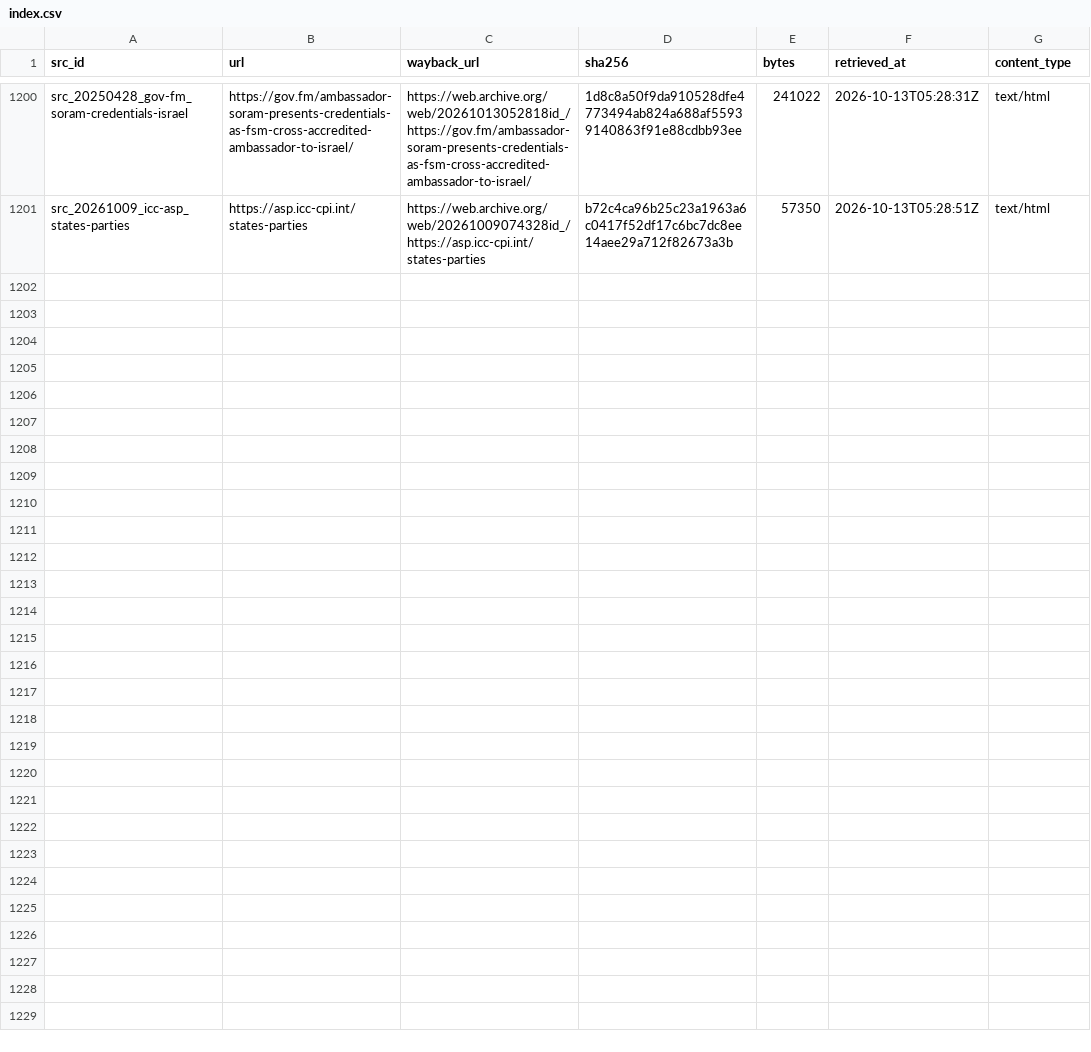
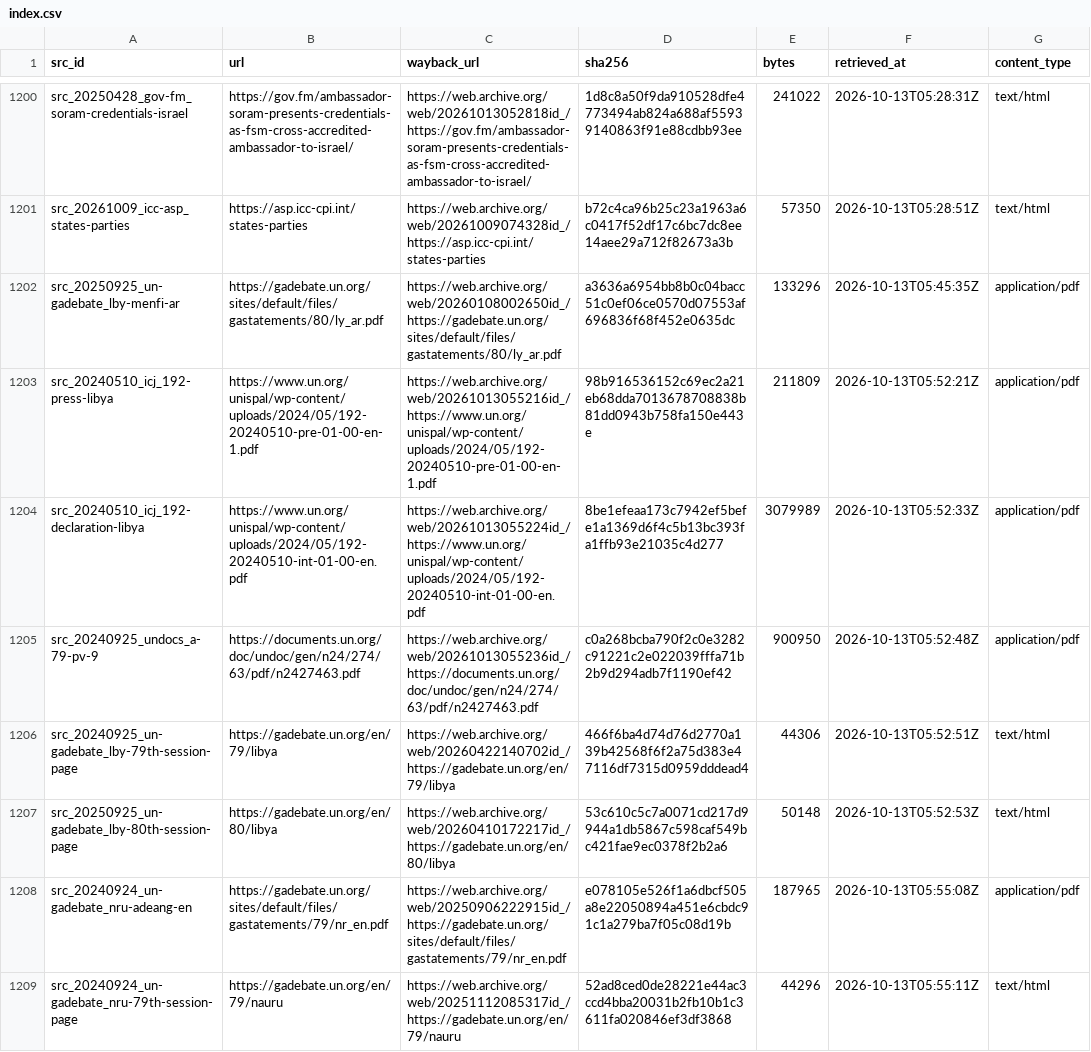
Before and after one commit to mohazed/GAI, a CSV file: archive/index.csv, drawn as a sheet; only a part is shown, gaps mark what is left out; the diff covers the shown part only.

```diff
--- a/archive/index.csv
+++ b/archive/index.csv
@@ -1201 +1201,9 @@ src_20250428_gov-fm_soram-credentials-israel,https://gov.fm/ambassador-soram-pre
 src_20261009_icc-asp_states-parties,https://asp.icc-cpi.int/states-parties,https://web.archive.org/web/20261009074328id_/https://asp.icc-cpi.int/states-parties,b72c4ca96b25c23a1963a6c0417f52df17c6bc7dc8ee14aee29a712f82673a3b,57350,2026-10-13T05:28:51Z,text/html
+src_20250925_un-gadebate_lby-menfi-ar,https://gadebate.un.org/sites/default/files/gastatements/80/ly_ar.pdf,https://web.archive.org/web/20260108002650id_/https://gadebate.un.org/sites/default/files/gastatements/80/ly_ar.pdf,a3636a6954bb8b0c04bacc51c0ef06ce0570d07553af696836f68f452e0635dc,133296,2026-10-13T05:45:35Z,application/pdf
+src_20240510_icj_192-press-libya,https://www.un.org/unispal/wp-content/uploads/2024/05/192-20240510-pre-01-00-en-1.pdf,https://web.archive.org/web/20261013055216id_/https://www.un.org/unispal/wp-content/uploads/2024/05/192-20240510-pre-01-00-en-1.pdf,98b916536152c69ec2a21eb68dda7013678708838b81dd0943b758fa150e443e,211809,2026-10-13T05:52:21Z,application/pdf
+src_20240510_icj_192-declaration-libya,https://www.un.org/unispal/wp-content/uploads/2024/05/192-20240510-int-01-00-en.pdf,https://web.archive.org/web/20261013055224id_/https://www.un.org/unispal/wp-content/uploads/2024/05/192-20240510-int-01-00-en.pdf,8be1efeaa173c7942ef5befe1a1369d6f4c5b13bc393fa1ffb93e21035c4d277,3079989,2026-10-13T05:52:33Z,application/pdf
+src_20240925_undocs_a-79-pv-9,https://documents.un.org/doc/undoc/gen/n24/274/63/pdf/n2427463.pdf,https://web.archive.org/web/20261013055236id_/https://documents.un.org/doc/undoc/gen/n24/274/63/pdf/n2427463.pdf,c0a268bcba790f2c0e3282c91221c2e022039fffa71b2b9d294adb7f1190ef42,900950,2026-10-13T05:52:48Z,application/pdf
+src_20240925_un-gadebate_lby-79th-session-page,https://gadebate.un.org/en/79/libya,https://web.archive.org/web/20260422140702id_/https://gadebate.un.org/en/79/libya,466f6ba4d74d76d2770a139b42568f6f2a75d383e47116df7315d0959dddead4,44306,2026-10-13T05:52:51Z,text/html
+src_20250925_un-gadebate_lby-80th-session-page,https://gadebate.un.org/en/80/libya,https://web.archive.org/web/20260410172217id_/https://gadebate.un.org/en/80/libya,53c610c5c7a0071cd217d9944a1db5867c598caf549bc421fae9ec0378f2b2a6,50148,2026-10-13T05:52:53Z,text/html
+src_20240924_un-gadebate_nru-adeang-en,https://gadebate.un.org/sites/default/files/gastatements/79/nr_en.pdf,https://web.archive.org/web/20250906222915id_/https://gadebate.un.org/sites/default/files/gastatements/79/nr_en.pdf,e078105e526f1a6dbcf505a8e22050894a451e6cbdc91c1a279ba7f05c08d19b,187965,2026-10-13T05:55:08Z,application/pdf
+src_20240924_un-gadebate_nru-79th-session-page,https://gadebate.un.org/en/79/nauru,https://web.archive.org/web/20251112085317id_/https://gadebate.un.org/en/79/nauru,52ad8ced0de28221e44ac3ccd4bba20031b2fb10b1c3611fa020846ef3df3868,44296,2026-10-13T05:55:11Z,text/html
```
Also changed, not shown: 7 added rows elsewhere in this file, 41 other files.
